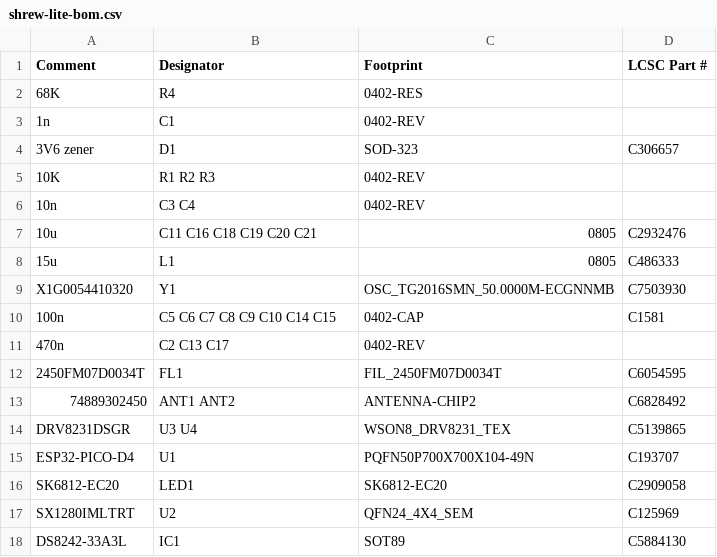
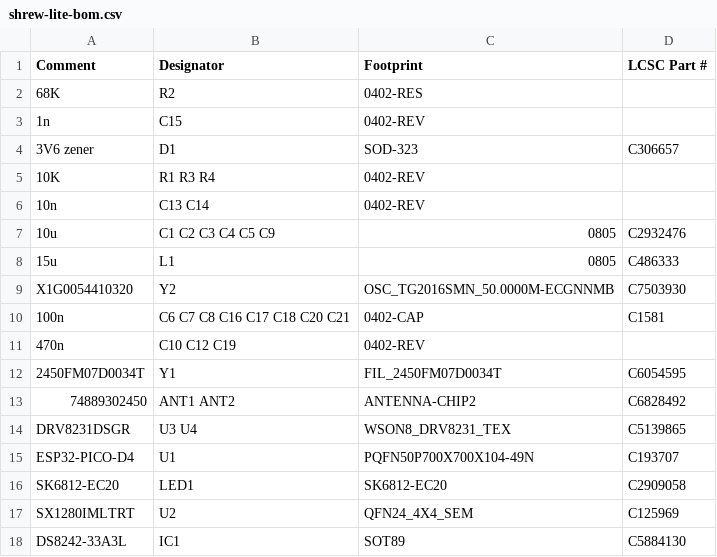
Before and after one commit to frank26080115/Shrew-Dual-Brushed-ESC-with-ELRS, a CSV file: electrical/mfg/shrew-lite/shrew-lite-bom.csv, drawn as a sheet.

```diff
--- a/electrical/mfg/shrew-lite/shrew-lite-bom.csv
+++ b/electrical/mfg/shrew-lite/shrew-lite-bom.csv
@@ -1,13 +1,13 @@
 Comment,Designator,Footprint,LCSC Part #
-68K,R4,0402-RES,
-1n,C1,0402-REV,
+68K,R2,0402-RES,
+1n,C15,0402-REV,
 3V6 zener,D1,SOD-323,C306657
-10K,R1 R2 R3,0402-REV,
-10n,C3 C4,0402-REV,
-10u,C11 C16 C18 C19 C20 C21,0805,C2932476
+10K,R1 R3 R4,0402-REV,
+10n,C13 C14,0402-REV,
+10u,C1 C2 C3 C4 C5 C9,0805,C2932476
 15u,L1,0805,C486333
-X1G0054410320,Y1,OSC_TG2016SMN_50.0000M-ECGNNMB,C7503930
-100n,C5 C6 C7 C8 C9 C10 C14 C15,0402-CAP,C1581
-470n,C2 C13 C17,0402-REV,
-2450FM07D0034T,FL1,FIL_2450FM07D0034T,C6054595
+X1G0054410320,Y2,OSC_TG2016SMN_50.0000M-ECGNNMB,C7503930
+100n,C6 C7 C8 C16 C17 C18 C20 C21,0402-CAP,C1581
+470n,C10 C12 C19,0402-REV,
+2450FM07D0034T,Y1,FIL_2450FM07D0034T,C6054595
 74889302450,ANT1 ANT2,ANTENNA-CHIP2,C6828492
```
Also changed, not shown: electrical/mfg/shrew-lite/shrew-lite-cpl.csv, electrical/mfg/shrew-pro/shrew-pro-bom.csv, 11 other files.
